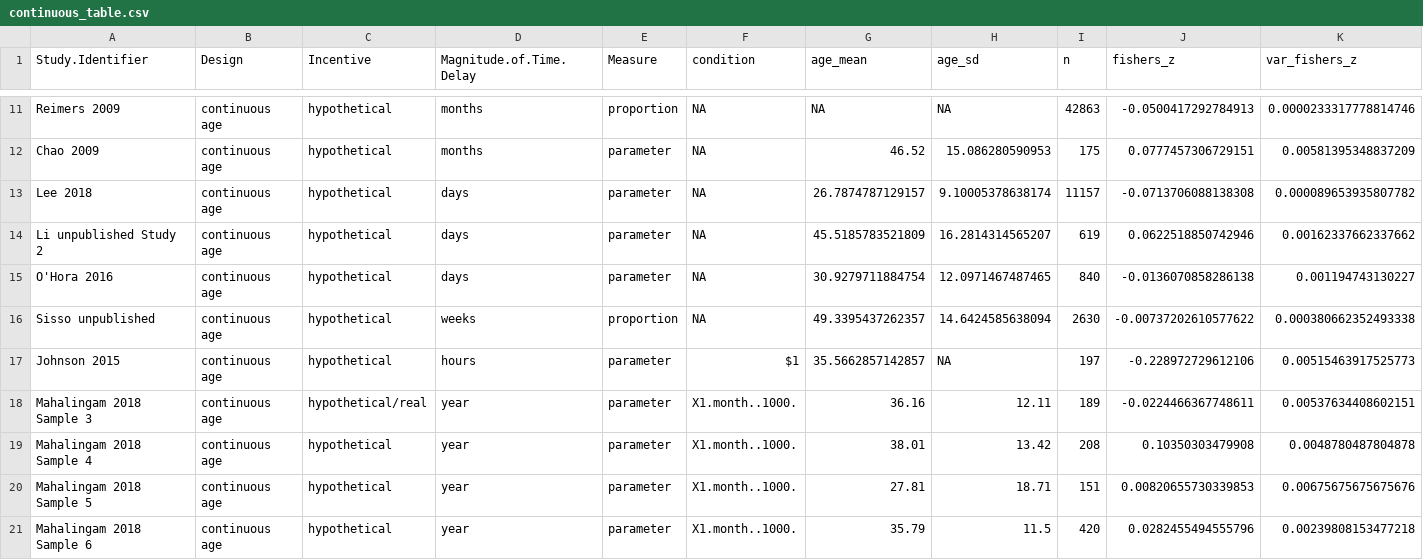
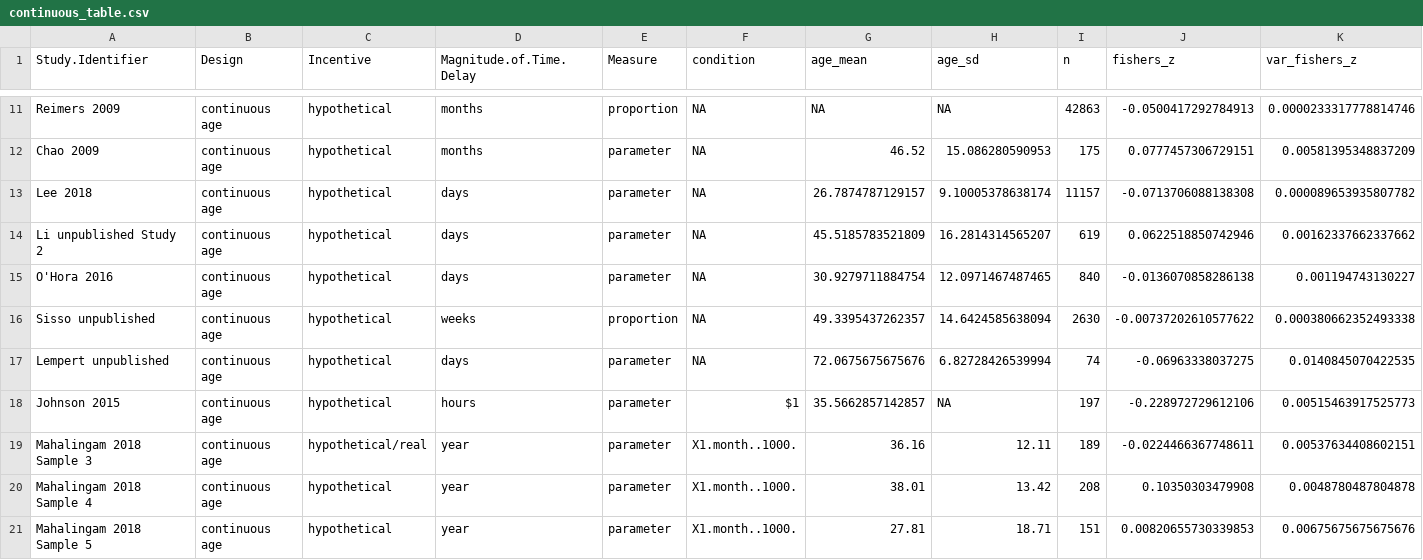
Before and after one commit to klsea/time_prefs_meta, a CSV file: output/continuous_table.csv, drawn as a sheet; only a part is shown, gaps mark what is left out; the shorter side is filled out with more unchanged rows.

```diff
--- a/output/continuous_table.csv
+++ b/output/continuous_table.csv
@@ -16,2 +16,3 @@
 "Sisso unpublished","continuous age","hypothetical","weeks","proportion",NA,49.3395437262357,14.6424585638094,2630,-0.00737202610577622,0.000380662352493338
+"Lempert unpublished","continuous age","hypothetical","days","parameter",NA,72.0675675675676,6.82728426539994,74,-0.06963338037275,0.0140845070422535
 "Johnson 2015","continuous age","hypothetical","hours","parameter","$1",35.5662857142857,NA,197,-0.228972729612106,0.00515463917525773
```
Also changed, not shown: output/complete.csv, output/effect_sizes.csv, 13 other files.
